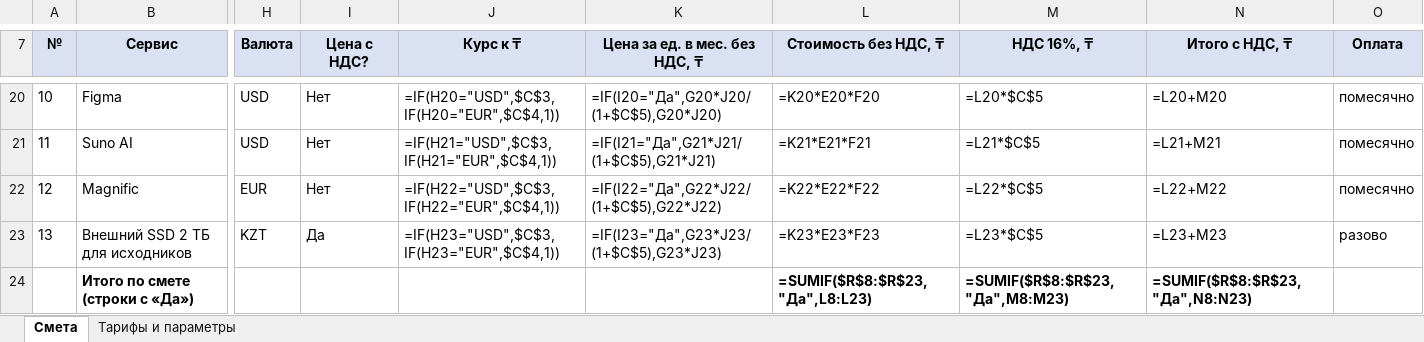
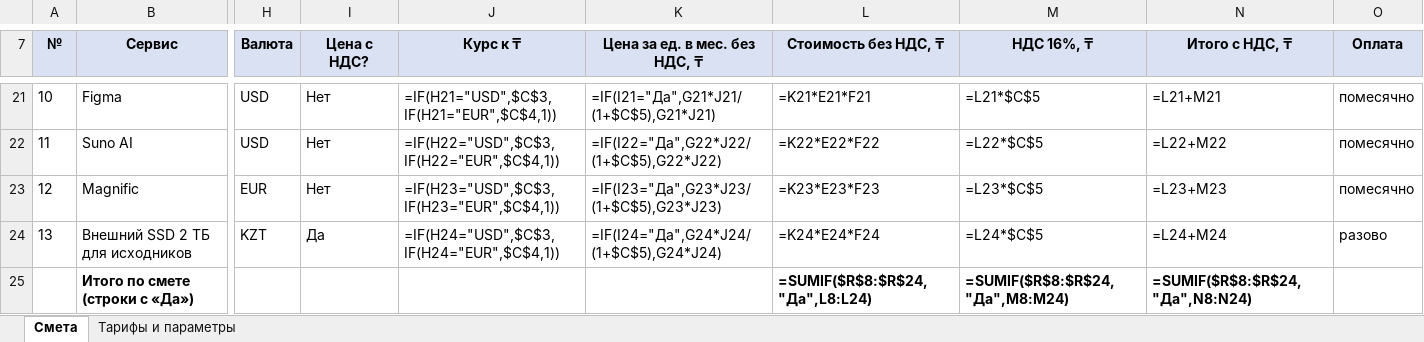
Before and after one commit to murat01042014/obsidian-vault, an Excel workbook: Procurement/_документы/Смета и тарифы по подпискам (проект 2026-11-17).xlsx, sheet Смета, drawn as a sheet; only a part is shown, gaps mark what is left out; values as stored, in another font and other column widths than the file's, no borders; formulas without a stored value are shown as written; addresses are those after the commit; the diff covers the shown part only; the diff names each change by its address in the sheet, - before the commit and + after, or states it on an @@ line.

```diff
--- a/Procurement/_документы/Смета и тарифы по подпискам (проект 2026-11-17).xlsx (sheet Смета)
+++ b/Procurement/_документы/Смета и тарифы по подпискам (проект 2026-11-17).xlsx (sheet Смета)
-J21 (Курс к ₸): =IF(H20="USD",$C$3,IF(H20="EUR",$C$4,1))
+J21 (Курс к ₸): =IF(H21="USD",$C$3,IF(H21="EUR",$C$4,1))
-K21 (Цена за ед. в мес. без НДС, ₸): =IF(I20="Да",G20*J20/(1+$C$5),G20*J20)
+K21 (Цена за ед. в мес. без НДС, ₸): =IF(I21="Да",G21*J21/(1+$C$5),G21*J21)
-L21 (Стоимость без НДС, ₸): =K20*E20*F20
+L21 (Стоимость без НДС, ₸): =K21*E21*F21
-M21 (НДС 16%, ₸): =L20*$C$5
+M21 (НДС 16%, ₸): =L21*$C$5
-N21 (Итого с НДС, ₸): =L20+M20
+N21 (Итого с НДС, ₸): =L21+M21
-J22 (Курс к ₸): =IF(H21="USD",$C$3,IF(H21="EUR",$C$4,1))
+J22 (Курс к ₸): =IF(H22="USD",$C$3,IF(H22="EUR",$C$4,1))
-K22 (Цена за ед. в мес. без НДС, ₸): =IF(I21="Да",G21*J21/(1+$C$5),G21*J21)
+K22 (Цена за ед. в мес. без НДС, ₸): =IF(I22="Да",G22*J22/(1+$C$5),G22*J22)
-L22 (Стоимость без НДС, ₸): =K21*E21*F21
+L22 (Стоимость без НДС, ₸): =K22*E22*F22
-M22 (НДС 16%, ₸): =L21*$C$5
+M22 (НДС 16%, ₸): =L22*$C$5
-N22 (Итого с НДС, ₸): =L21+M21
+N22 (Итого с НДС, ₸): =L22+M22
-J23 (Курс к ₸): =IF(H22="USD",$C$3,IF(H22="EUR",$C$4,1))
+J23 (Курс к ₸): =IF(H23="USD",$C$3,IF(H23="EUR",$C$4,1))
-K23 (Цена за ед. в мес. без НДС, ₸): =IF(I22="Да",G22*J22/(1+$C$5),G22*J22)
+K23 (Цена за ед. в мес. без НДС, ₸): =IF(I23="Да",G23*J23/(1+$C$5),G23*J23)
-L23 (Стоимость без НДС, ₸): =K22*E22*F22
+L23 (Стоимость без НДС, ₸): =K23*E23*F23
-M23 (НДС 16%, ₸): =L22*$C$5
+M23 (НДС 16%, ₸): =L23*$C$5
-N23 (Итого с НДС, ₸): =L22+M22
+N23 (Итого с НДС, ₸): =L23+M23
-J24 (Курс к ₸): =IF(H23="USD",$C$3,IF(H23="EUR",$C$4,1))
+J24 (Курс к ₸): =IF(H24="USD",$C$3,IF(H24="EUR",$C$4,1))
-K24 (Цена за ед. в мес. без НДС, ₸): =IF(I23="Да",G23*J23/(1+$C$5),G23*J23)
+K24 (Цена за ед. в мес. без НДС, ₸): =IF(I24="Да",G24*J24/(1+$C$5),G24*J24)
-L24 (Стоимость без НДС, ₸): =K23*E23*F23
+L24 (Стоимость без НДС, ₸): =K24*E24*F24
-M24 (НДС 16%, ₸): =L23*$C$5
+M24 (НДС 16%, ₸): =L24*$C$5
-N24 (Итого с НДС, ₸): =L23+M23
+N24 (Итого с НДС, ₸): =L24+M24
-L25 (Стоимость без НДС, ₸): =SUMIF($R$8:$R$23,"Да",L8:L23)
+L25 (Стоимость без НДС, ₸): =SUMIF($R$8:$R$24,"Да",L8:L24)
-M25 (НДС 16%, ₸): =SUMIF($R$8:$R$23,"Да",M8:M23)
+M25 (НДС 16%, ₸): =SUMIF($R$8:$R$24,"Да",M8:M24)
-N25 (Итого с НДС, ₸): =SUMIF($R$8:$R$23,"Да",N8:N23)
+N25 (Итого с НДС, ₸): =SUMIF($R$8:$R$24,"Да",N8:N24)
```
Also changed, not shown: 1 added row and 28 edited cells elsewhere in this sheet.
